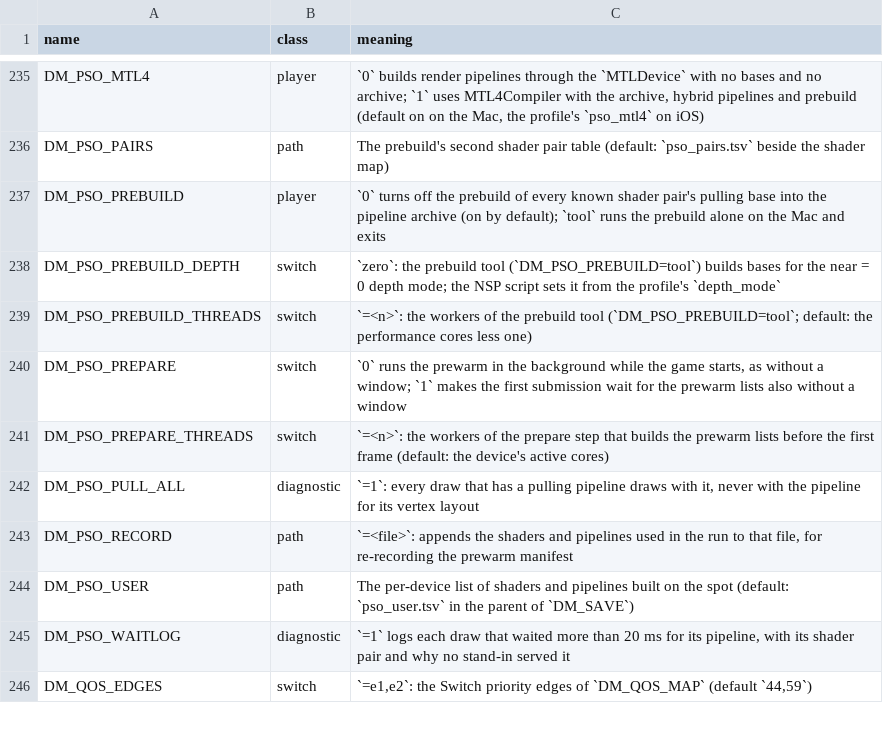
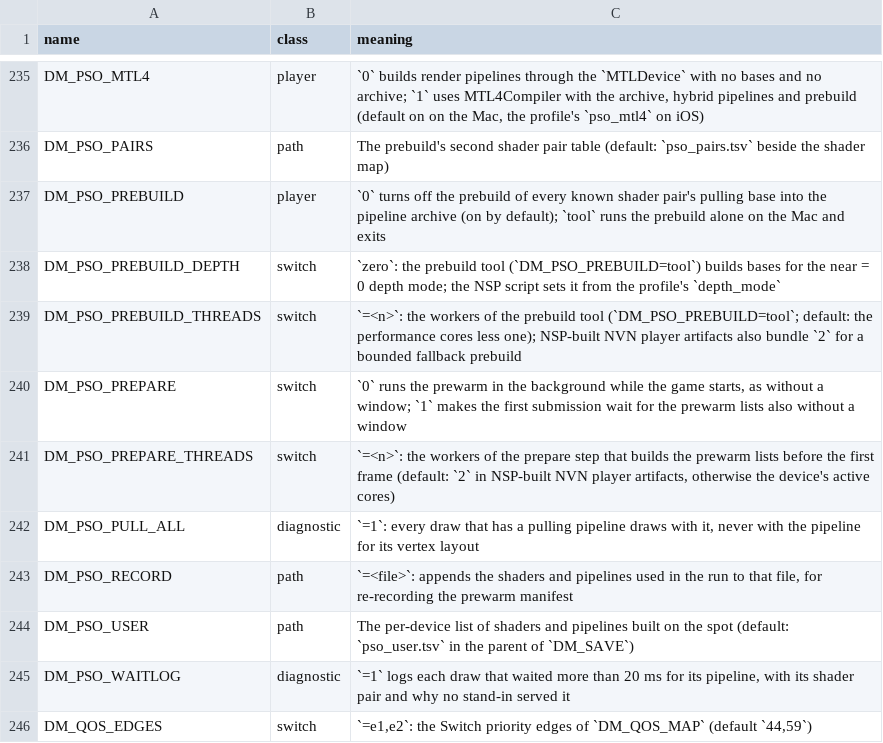
Before and after one commit to MathiasKowoll/nxnative, a TSV file: docs/env_switches.tsv, drawn as a sheet; only a part is shown, gaps mark what is left out.

```diff
--- a/docs/env_switches.tsv
+++ b/docs/env_switches.tsv
@@ -238,5 +238,5 @@ DM_PSO_PREBUILD	player	`0` turns off the prebuild of every known shader pair's p
 DM_PSO_PREBUILD_DEPTH	switch	`zero`: the prebuild tool (`DM_PSO_PREBUILD=tool`) builds bases for the near = 0 depth mode; the NSP script sets it from the profile's `depth_mode`
-DM_PSO_PREBUILD_THREADS	switch	`=<n>`: the workers of the prebuild tool (`DM_PSO_PREBUILD=tool`; default: the performance cores less one)
+DM_PSO_PREBUILD_THREADS	switch	`=<n>`: the workers of the prebuild tool (`DM_PSO_PREBUILD=tool`; default: the performance cores less one); NSP-built NVN player artifacts also bundle `2` for a bounded fallback prebuild
 DM_PSO_PREPARE	switch	`0` runs the prewarm in the background while the game starts, as without a window; `1` makes the first submission wait for the prewarm lists also without a window
-DM_PSO_PREPARE_THREADS	switch	`=<n>`: the workers of the prepare step that builds the prewarm lists before the first frame (default: the device's active cores)
+DM_PSO_PREPARE_THREADS	switch	`=<n>`: the workers of the prepare step that builds the prewarm lists before the first frame (default: `2` in NSP-built NVN player artifacts, otherwise the device's active cores)
 DM_PSO_PULL_ALL	diagnostic	`=1`: every draw that has a pulling pipeline draws with it, never with the pipeline for its vertex layout
```
Also changed, not shown: 35 other files.
